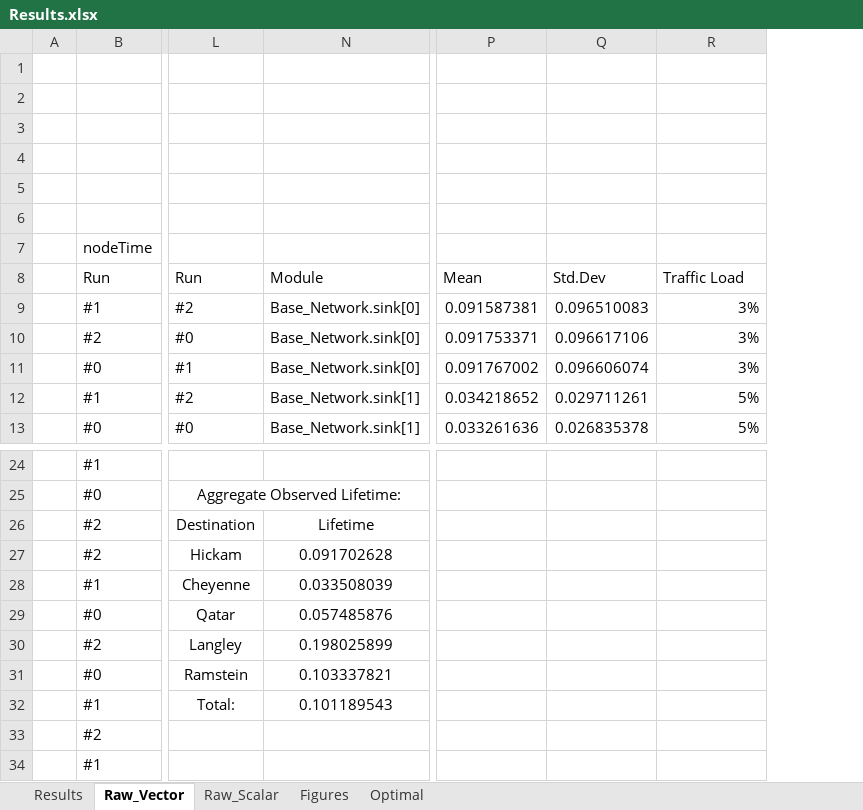
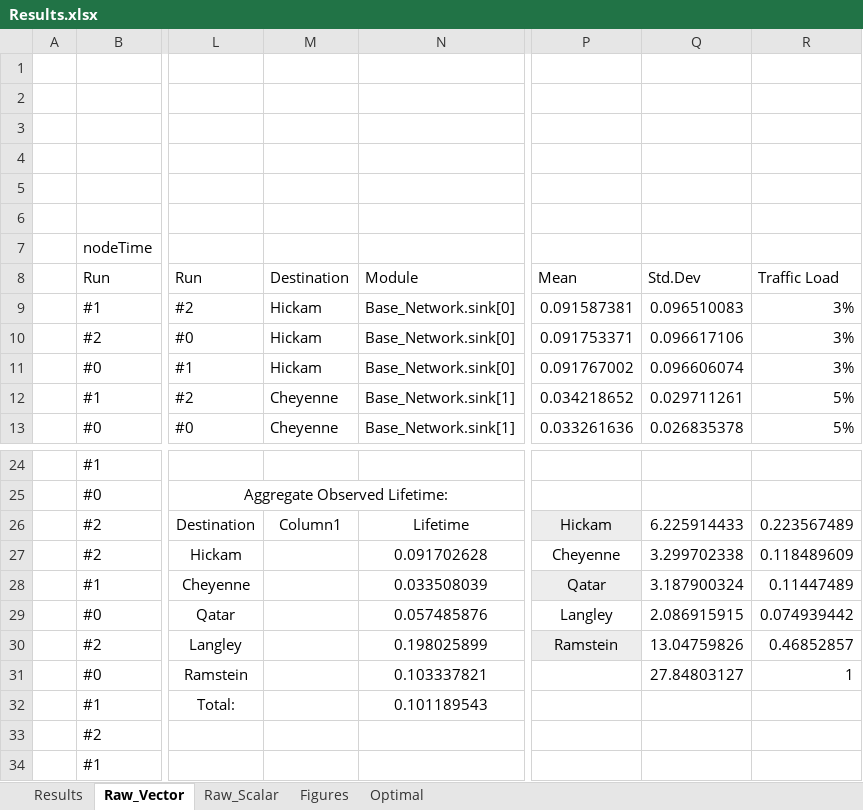
Before and after one commit to MHayden18/Communications, an Excel workbook: Assignments/Project4/Results.xlsx, sheet Raw_Vector, drawn as a sheet; only a part is shown, gaps mark what is left out; values as stored, in another font and other column widths than the file's, no borders; table styles not drawn; the diff names each change by its address in the sheet, - before the commit and + after, or states it on an @@ line.

```diff
--- a/Assignments/Project4/Results.xlsx (sheet Raw_Vector)
+++ b/Assignments/Project4/Results.xlsx (sheet Raw_Vector)
@@ column M unhidden, rows 8-13: Destination | Hickam | Hickam | Hickam | Cheyenne | Cheyenne; row 26: Column1 @@
-P26: (empty)
+P26: Hickam
-P26 fill: none
+P26 fill: #EDEDED
-Q26: (empty)
+Q26: 6.225914433
-R26: (empty)
+R26: 0.223567489
-P27: (empty)
+P27: Cheyenne
-Q27: (empty)
+Q27: 3.299702338
-R27: (empty)
+R27: 0.118489609
-P28: (empty)
+P28: Qatar
-P28 fill: none
+P28 fill: #EDEDED
-Q28: (empty)
+Q28: 3.187900324
-R28: (empty)
+R28: 0.11447489
-P29: (empty)
+P29: Langley
-Q29: (empty)
+Q29: 2.086915915
-R29: (empty)
+R29: 0.074939442
-P30: (empty)
+P30: Ramstein
-P30 fill: none
+P30 fill: #EDEDED
-Q30: (empty)
+Q30: 13.04759826
-R30: (empty)
+R30: 0.46852857
-Q31: (empty)
+Q31: 27.84803127
-R31: (empty)
+R31: 1
```
Also changed, not shown: sheet Raw_Scalar, sheet Results, formulas that keep their value, Assignments/Project4/Expectation Analysis.xlsx, 1 other file.
